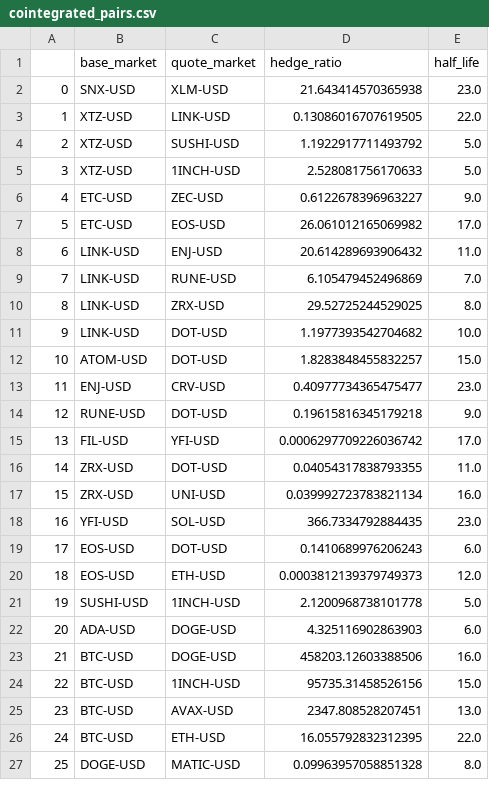
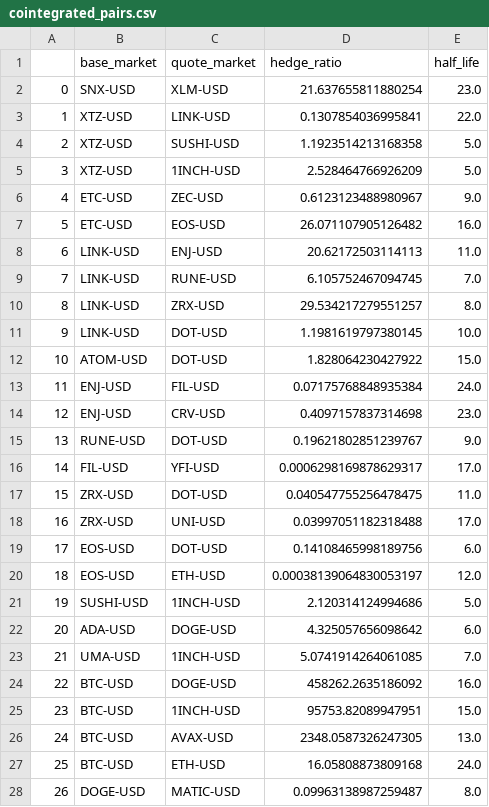
Before and after one commit to Hamdicrypto/bot-1, a CSV file: cointegrated_pairs.csv, drawn as a sheet; only a part is shown; removed rows and columns are numbered as before the commit, all else as after; the diff covers the shown part only; the diff names each change by its address in the sheet, - before the commit and + after, or states it on an @@ line.

```diff
--- a/cointegrated_pairs.csv
+++ b/cointegrated_pairs.csv
-D2 (hedge_ratio): 21.643414570365938
+D2 (hedge_ratio): 21.637655811880254
-D3 (hedge_ratio): 0.13086016707619505
+D3 (hedge_ratio): 0.1307854036995841
-D4 (hedge_ratio): 1.1922917711493792
+D4 (hedge_ratio): 1.1923514213168358
-D5 (hedge_ratio): 2.528081756170633
+D5 (hedge_ratio): 2.528464766926209
-D6 (hedge_ratio): 0.6122678396963227
+D6 (hedge_ratio): 0.6123123488980967
-D7 (hedge_ratio): 26.061012165069982
+D7 (hedge_ratio): 26.071107905126482
-E7 (half_life): 17.0
+E7 (half_life): 16.0
-D8 (hedge_ratio): 20.614289693906432
+D8 (hedge_ratio): 20.62172503114113
-D9 (hedge_ratio): 6.105479452496869
+D9 (hedge_ratio): 6.105752467094745
-D10 (hedge_ratio): 29.52725244529025
+D10 (hedge_ratio): 29.534217279551257
-D11 (hedge_ratio): 1.1977393542704682
+D11 (hedge_ratio): 1.1981619797380145
-D12 (hedge_ratio): 1.8283848455832257
+D12 (hedge_ratio): 1.828064230427922
+row 13: 11 | ENJ-USD | FIL-USD | 0.07175768848935384 | 24.0
@@ column A renumbered from row 14 down @@
-D14 (hedge_ratio): 0.40977734365475477
+D14 (hedge_ratio): 0.4097157837314698
-D15 (hedge_ratio): 0.19615816345179218
+D15 (hedge_ratio): 0.19621802851239767
-D16 (hedge_ratio): 0.0006297709226036742
+D16 (hedge_ratio): 0.0006298169878629317
-D17 (hedge_ratio): 0.04054317838793355
+D17 (hedge_ratio): 0.040547755256478475
-D18 (hedge_ratio): 0.039992723783821134
+D18 (hedge_ratio): 0.03997051182318488
-E18 (half_life): 16.0
+E18 (half_life): 17.0
-row 18: 16 | YFI-USD | SOL-USD | 366.7334792884435 | 23.0
-D19 (hedge_ratio): 0.1410689976206243
+D19 (hedge_ratio): 0.14108465998189756
-D20 (hedge_ratio): 0.0003812139379749373
+D20 (hedge_ratio): 0.00038139064830053197
-D21 (hedge_ratio): 2.1200968738101778
+D21 (hedge_ratio): 2.120314124994686
-D22 (hedge_ratio): 4.325116902863903
+D22 (hedge_ratio): 4.325057656098642
+row 23: 21 | UMA-USD | 1INCH-USD | 5.0741914264061085 | 7.0
-D24 (hedge_ratio): 458203.12603388506
+D24 (hedge_ratio): 458262.2635186092
-D25 (hedge_ratio): 95735.31458526156
+D25 (hedge_ratio): 95753.82089947951
-D26 (hedge_ratio): 2347.808528207451
+D26 (hedge_ratio): 2348.0587326247305
-D27 (hedge_ratio): 16.055792832312395
+D27 (hedge_ratio): 16.05808873809168
-E27 (half_life): 22.0
+E27 (half_life): 24.0
-D28 (hedge_ratio): 0.09963957058851328
+D28 (hedge_ratio): 0.09963138987259487
```
Also changed, not shown: 2 edited cells elsewhere in this file, 7 other files.
